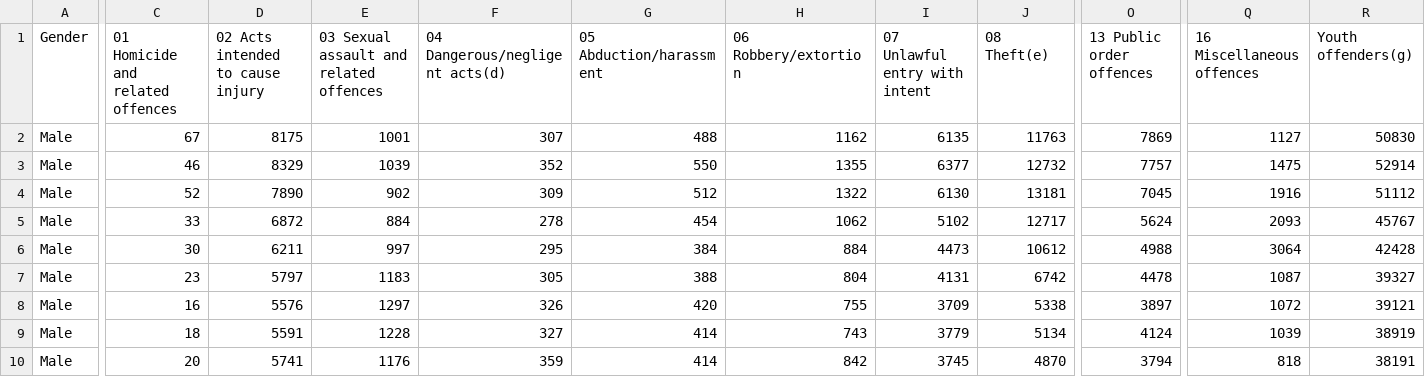
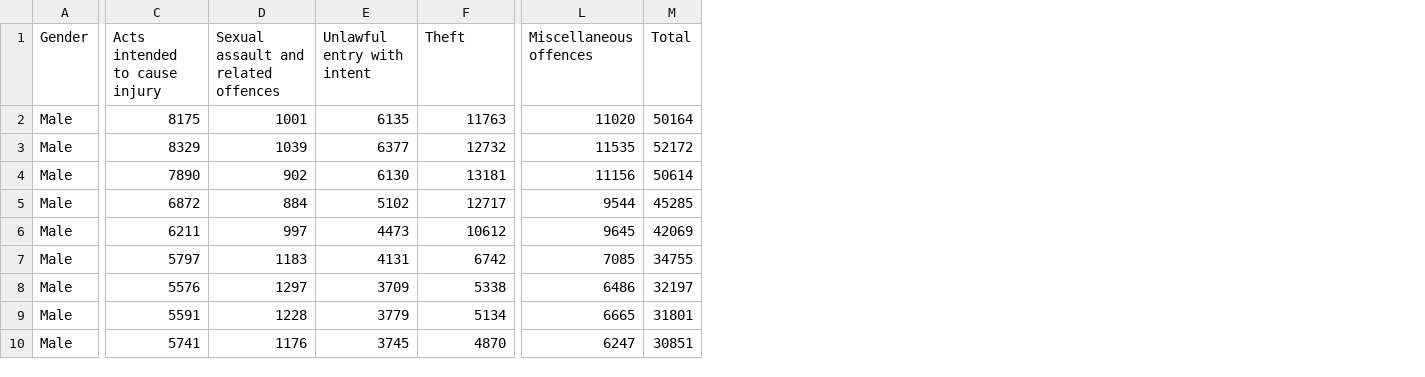
Before and after one commit to hiu-lai/Project-1, a CSV file: Resources/Youth_Offender.csv, drawn as a sheet; only a part is shown, gaps mark what is left out; removed rows and columns are numbered as before the commit, all else as after; the diff covers the shown part only; the diff names each change by its address in the sheet, - before the commit and + after, or states it on an @@ line.

```diff
--- a/Resources/Youth_Offender.csv
+++ b/Resources/Youth_Offender.csv
-column C (01 Homicide and related offences), rows 2-10: 67 | 46 | 52 | 33 | 30 | 23 | 16 | 18 | 20
-column F (04 Dangerous/negligent acts(d)), rows 2-10: 307 | 352 | 309 | 278 | 295 | 305 | 326 | 327 | 359
-column G (05 Abduction/harassment), rows 2-10: 488 | 550 | 512 | 454 | 384 | 388 | 420 | 414 | 414
-column H (06 Robbery/extortion), rows 2-10: 1162 | 1355 | 1322 | 1062 | 884 | 804 | 755 | 743 | 842
-column O (13 Public order offences), rows 2-10: 7869 | 7757 | 7045 | 5624 | 4988 | 4478 | 3897 | 4124 | 3794
-column Q (16 Miscellaneous offences), rows 2-10: 1127 | 1475 | 1916 | 2093 | 3064 | 1087 | 1072 | 1039 | 818
-column R (Youth offenders(g)), rows 2-10: 50830 | 52914 | 51112 | 45767 | 42428 | 39327 | 39121 | 38919 | 38191
+column L (Miscellaneous offences), rows 2-10: 11020 | 11535 | 11156 | 9544 | 9645 | 7085 | 6486 | 6665 | 6247
+column M (Total), rows 2-10: 50164 | 52172 | 50614 | 45285 | 42069 | 34755 | 32197 | 31801 | 30851
-C1: 02 Acts intended to cause injury
+C1: Acts intended to cause injury
-D1: 03 Sexual assault and related offences
+D1: Sexual assault and related offences
-E1: 07 Unlawful entry with intent
+E1: Unlawful entry with intent
-F1: 08 Theft(e)
+F1: Theft
```
Also changed, not shown: 5 edited cells elsewhere in this file, Resources/Offenders.csv, 1 other file.
